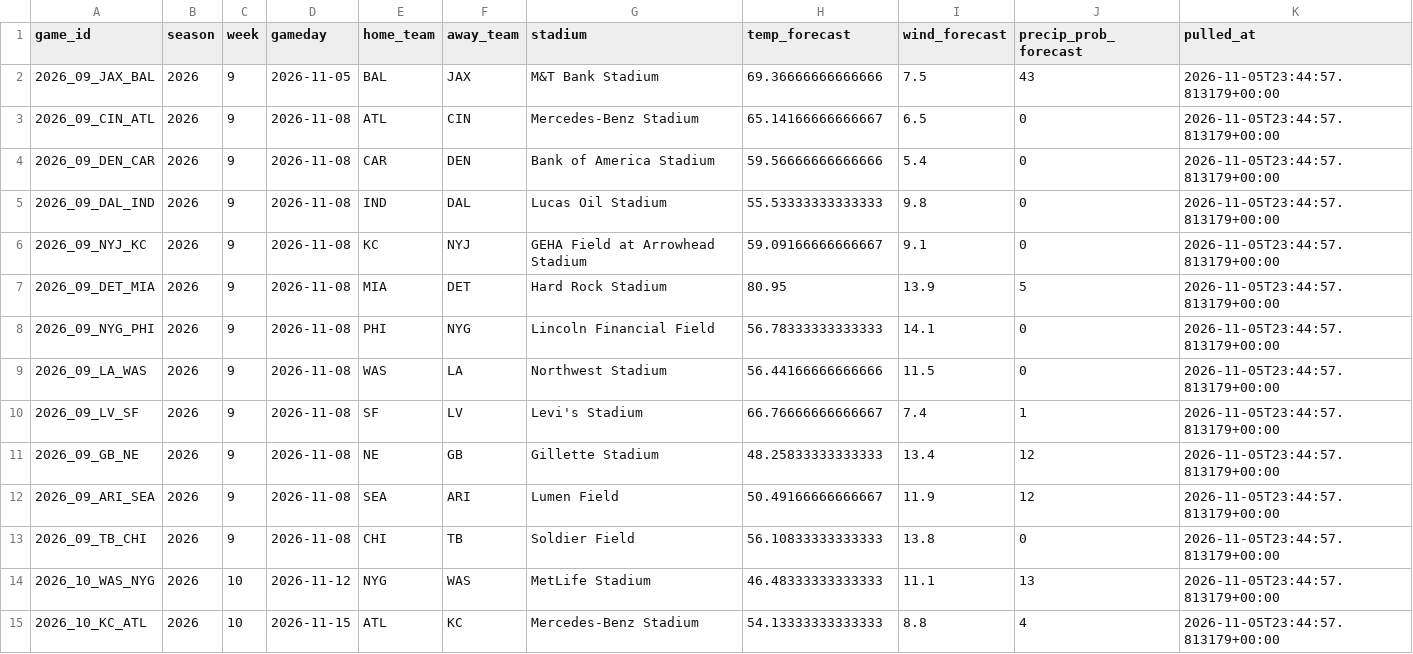
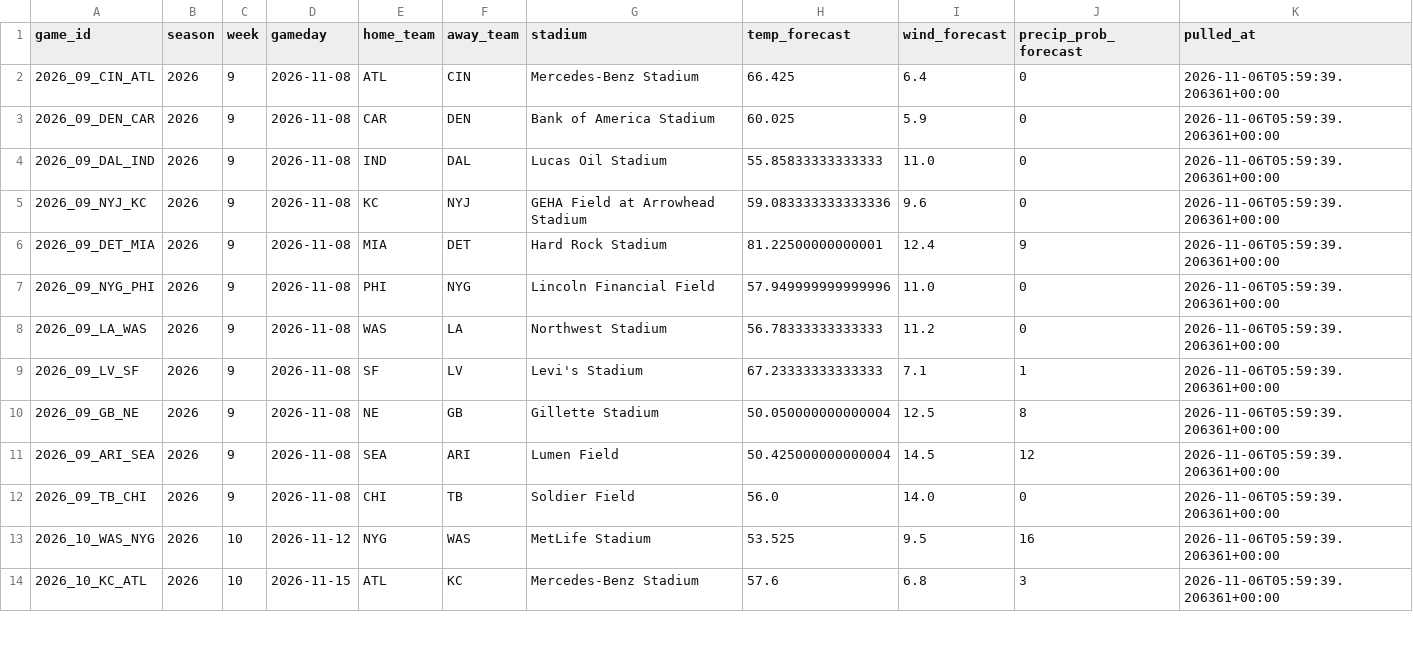
Before and after one commit to alexanderseaney-sketch/ParlayModel, a CSV file: data/raw/weather_forecast.csv, drawn as a sheet; only a part is shown; the diff covers the shown part only.

```diff
--- a/data/raw/weather_forecast.csv
+++ b/data/raw/weather_forecast.csv
@@ -1,15 +1,14 @@
 game_id,season,week,gameday,home_team,away_team,stadium,temp_forecast,wind_forecast,precip_prob_forecast,pulled_at
-2026_09_JAX_BAL,2026,9,2026-11-05,BAL,JAX,M&T Bank Stadium,69.36666666666666,7.5,43,2026-11-05T23:44:57.813179+00:00
-2026_09_CIN_ATL,2026,9,2026-11-08,ATL,CIN,Mercedes-Benz Stadium,65.14166666666667,6.5,0,2026-11-05T23:44:57.813179+00:00
-2026_09_DEN_CAR,2026,9,2026-11-08,CAR,DEN,Bank of America Stadium,59.56666666666666,5.4,0,2026-11-05T23:44:57.813179+00:00
-2026_09_DAL_IND,2026,9,2026-11-08,IND,DAL,Lucas Oil Stadium,55.53333333333333,9.8,0,2026-11-05T23:44:57.813179+00:00
-2026_09_NYJ_KC,2026,9,2026-11-08,KC,NYJ,GEHA Field at Arrowhead Stadium,59.09166666666667,9.1,0,2026-11-05T23:44:57.813179+00:00
-2026_09_DET_MIA,2026,9,2026-11-08,MIA,DET,Hard Rock Stadium,80.95,13.9,5,2026-11-05T23:44:57.813179+00:00
-2026_09_NYG_PHI,2026,9,2026-11-08,PHI,NYG,Lincoln Financial Field,56.78333333333333,14.1,0,2026-11-05T23:44:57.813179+00:00
-2026_09_LA_WAS,2026,9,2026-11-08,WAS,LA,Northwest Stadium,56.44166666666666,11.5,0,2026-11-05T23:44:57.813179+00:00
-2026_09_LV_SF,2026,9,2026-11-08,SF,LV,Levi's Stadium,66.76666666666667,7.4,1,2026-11-05T23:44:57.813179+00:00
-2026_09_GB_NE,2026,9,2026-11-08,NE,GB,Gillette Stadium,48.25833333333333,13.4,12,2026-11-05T23:44:57.813179+00:00
-2026_09_ARI_SEA,2026,9,2026-11-08,SEA,ARI,Lumen Field,50.49166666666667,11.9,12,2026-11-05T23:44:57.813179+00:00
-2026_09_TB_CHI,2026,9,2026-11-08,CHI,TB,Soldier Field,56.10833333333333,13.8,0,2026-11-05T23:44:57.813179+00:00
-2026_10_WAS_NYG,2026,10,2026-11-12,NYG,WAS,MetLife Stadium,46.48333333333333,11.1,13,2026-11-05T23:44:57.813179+00:00
-2026_10_KC_ATL,2026,10,2026-11-15,ATL,KC,Mercedes-Benz Stadium,54.13333333333333,8.8,4,2026-11-05T23:44:57.813179+00:00
+2026_09_CIN_ATL,2026,9,2026-11-08,ATL,CIN,Mercedes-Benz Stadium,66.425,6.4,0,2026-11-06T05:59:39.206361+00:00
+2026_09_DEN_CAR,2026,9,2026-11-08,CAR,DEN,Bank of America Stadium,60.025,5.9,0,2026-11-06T05:59:39.206361+00:00
+2026_09_DAL_IND,2026,9,2026-11-08,IND,DAL,Lucas Oil Stadium,55.85833333333333,11.0,0,2026-11-06T05:59:39.206361+00:00
+2026_09_NYJ_KC,2026,9,2026-11-08,KC,NYJ,GEHA Field at Arrowhead Stadium,59.083333333333336,9.6,0,2026-11-06T05:59:39.206361+00:00
+2026_09_DET_MIA,2026,9,2026-11-08,MIA,DET,Hard Rock Stadium,81.22500000000001,12.4,9,2026-11-06T05:59:39.206361+00:00
+2026_09_NYG_PHI,2026,9,2026-11-08,PHI,NYG,Lincoln Financial Field,57.949999999999996,11.0,0,2026-11-06T05:59:39.206361+00:00
+2026_09_LA_WAS,2026,9,2026-11-08,WAS,LA,Northwest Stadium,56.78333333333333,11.2,0,2026-11-06T05:59:39.206361+00:00
+2026_09_LV_SF,2026,9,2026-11-08,SF,LV,Levi's Stadium,67.23333333333333,7.1,1,2026-11-06T05:59:39.206361+00:00
+2026_09_GB_NE,2026,9,2026-11-08,NE,GB,Gillette Stadium,50.050000000000004,12.5,8,2026-11-06T05:59:39.206361+00:00
+2026_09_ARI_SEA,2026,9,2026-11-08,SEA,ARI,Lumen Field,50.425000000000004,14.5,12,2026-11-06T05:59:39.206361+00:00
+2026_09_TB_CHI,2026,9,2026-11-08,CHI,TB,Soldier Field,56.0,14.0,0,2026-11-06T05:59:39.206361+00:00
+2026_10_WAS_NYG,2026,10,2026-11-12,NYG,WAS,MetLife Stadium,53.525,9.5,16,2026-11-06T05:59:39.206361+00:00
+2026_10_KC_ATL,2026,10,2026-11-15,ATL,KC,Mercedes-Benz Stadium,57.6,6.8,3,2026-11-06T05:59:39.206361+00:00
```
Also changed, not shown: 1 added row, 8 removed rows and 4 edited cells elsewhere in this file, data/raw/coaching_staff.csv, data/raw/footballguys_depth.csv, 13 other files.
